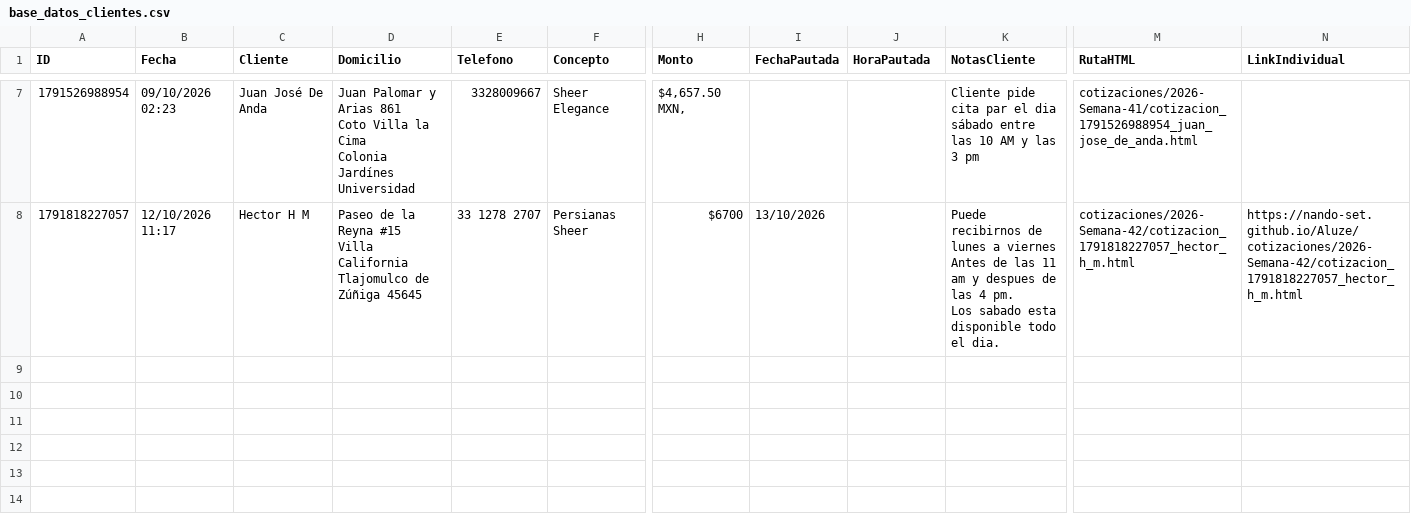
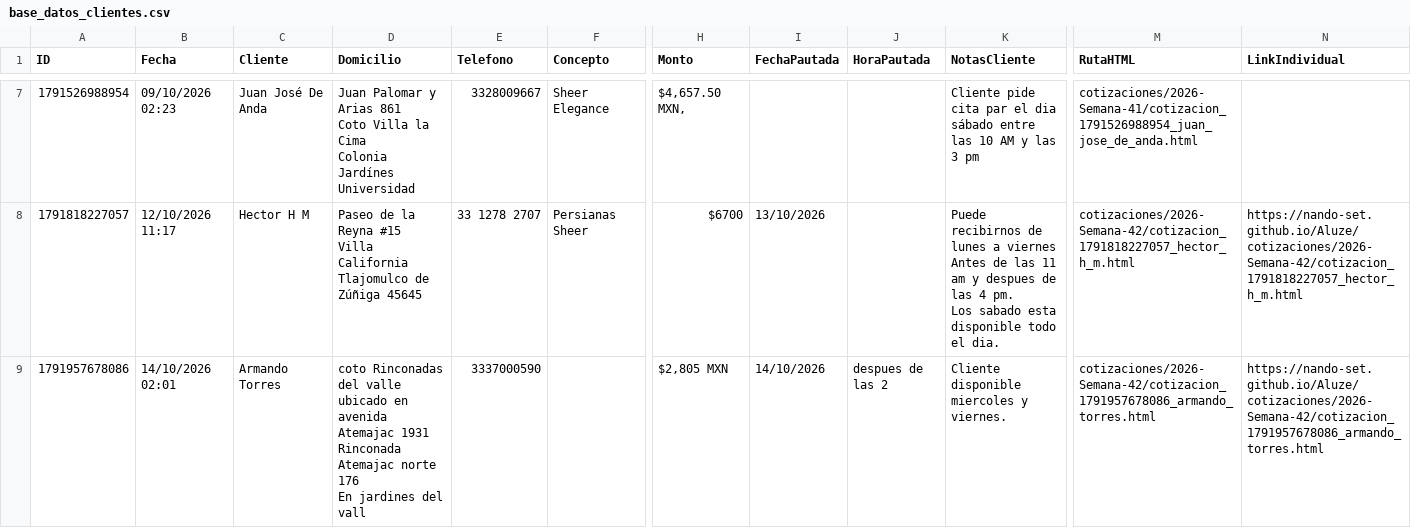
Before and after one commit to Nando-set/Aluze, a CSV file: base_datos_clientes.csv, drawn as a sheet; only a part is shown, gaps mark what is left out; rows hold the shown columns only; ↵ is a line break in a cell; the diff names each change by its address in the sheet, - before the commit and + after, or states it on an @@ line.

```diff
--- a/base_datos_clientes.csv
+++ b/base_datos_clientes.csv
+row 9: 1791957678086 | 14/10/2026 02:01 | Armando Torres | coto Rinconadas del valle ubicado en avenida Atemajac 1931 ↵ Rinconada Atemajac norte 176 ↵ En jardines del vall | 3337000590 |  | $2,805 MXN | 14/10/2026 | despues de las 2 | Cliente disponible miercoles y viernes. | cotizaciones/2026-Semana-42/cotizacion_1791957678086_armando_torres.html | https://nando-set.github.io/Aluze/cotizaciones/2026-Semana-42/cotizacion_1791957678086_armando_torres.html
```
Also changed, not shown: 3 other files.
